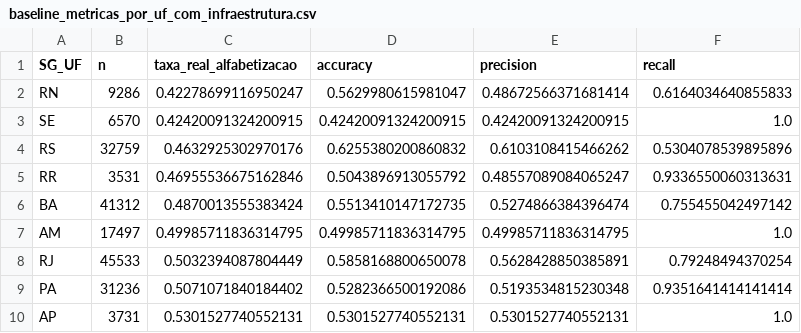
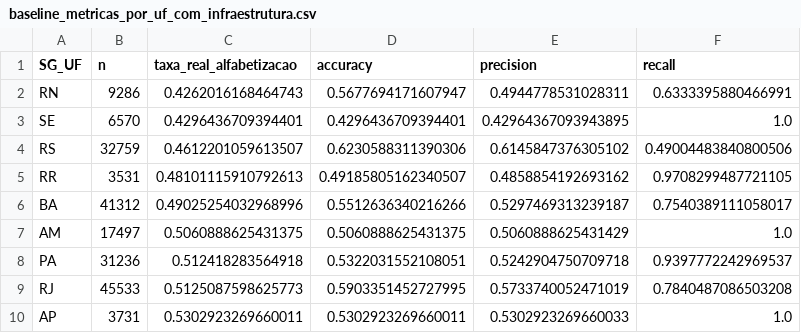
Before and after one commit to Dinaldorc/tech-challenge-fase3, a CSV file: reports/baseline_metricas_por_uf_com_infraestrutura.csv, drawn as a sheet; only a part is shown; the diff covers the shown part only.

```diff
--- a/reports/baseline_metricas_por_uf_com_infraestrutura.csv
+++ b/reports/baseline_metricas_por_uf_com_infraestrutura.csv
@@ -1,10 +1,10 @@
 SG_UF,n,taxa_real_alfabetizacao,accuracy,precision,recall
-RN,9286,0.42278699116950247,0.5629980615981047,0.48672566371681414,0.6164034640855833
-SE,6570,0.42420091324200915,0.42420091324200915,0.42420091324200915,1.0
-RS,32759,0.4632925302970176,0.6255380200860832,0.6103108415466262,0.5304078539895896
-RR,3531,0.46955536675162846,0.5043896913055792,0.48557089084065247,0.9336550060313631
-BA,41312,0.4870013555383424,0.5513410147172735,0.5274866384396474,0.755455042497142
-AM,17497,0.49985711836314795,0.49985711836314795,0.49985711836314795,1.0
-RJ,45533,0.5032394087804449,0.5858168800650078,0.5628428850385891,0.79248494370254
-PA,31236,0.5071071840184402,0.5282366500192086,0.5193534815230348,0.9351641414141414
-AP,3731,0.5301527740552131,0.5301527740552131,0.5301527740552131,1.0
+RN,9286,0.4262016168464743,0.5677694171607947,0.4944778531028311,0.6333395880466991
+SE,6570,0.4296436709394401,0.4296436709394401,0.42964367093943895,1.0
+RS,32759,0.4612201059613507,0.6230588311390306,0.6145847376305102,0.49004483840800506
+RR,3531,0.48101115910792613,0.49185805162340507,0.4858854192693162,0.9708299487721105
+BA,41312,0.49025254032968996,0.5512636340216266,0.5297469313239187,0.7540389111058017
+AM,17497,0.5060888625431375,0.5060888625431375,0.5060888625431429,1.0
+PA,31236,0.512418283564918,0.5322031552108051,0.5242904750709718,0.9397772242969537
+RJ,45533,0.5125087598625773,0.5903351452727995,0.5733740052471019,0.7840487086503208
+AP,3731,0.5302923269660011,0.5302923269660011,0.5302923269660033,1.0
```
Also changed, not shown: 2 added rows, 2 removed rows and 51 edited cells elsewhere in this file, reports/baseline_comparison.csv, reports/baseline_metricas_por_regiao.csv, 12 other files.
